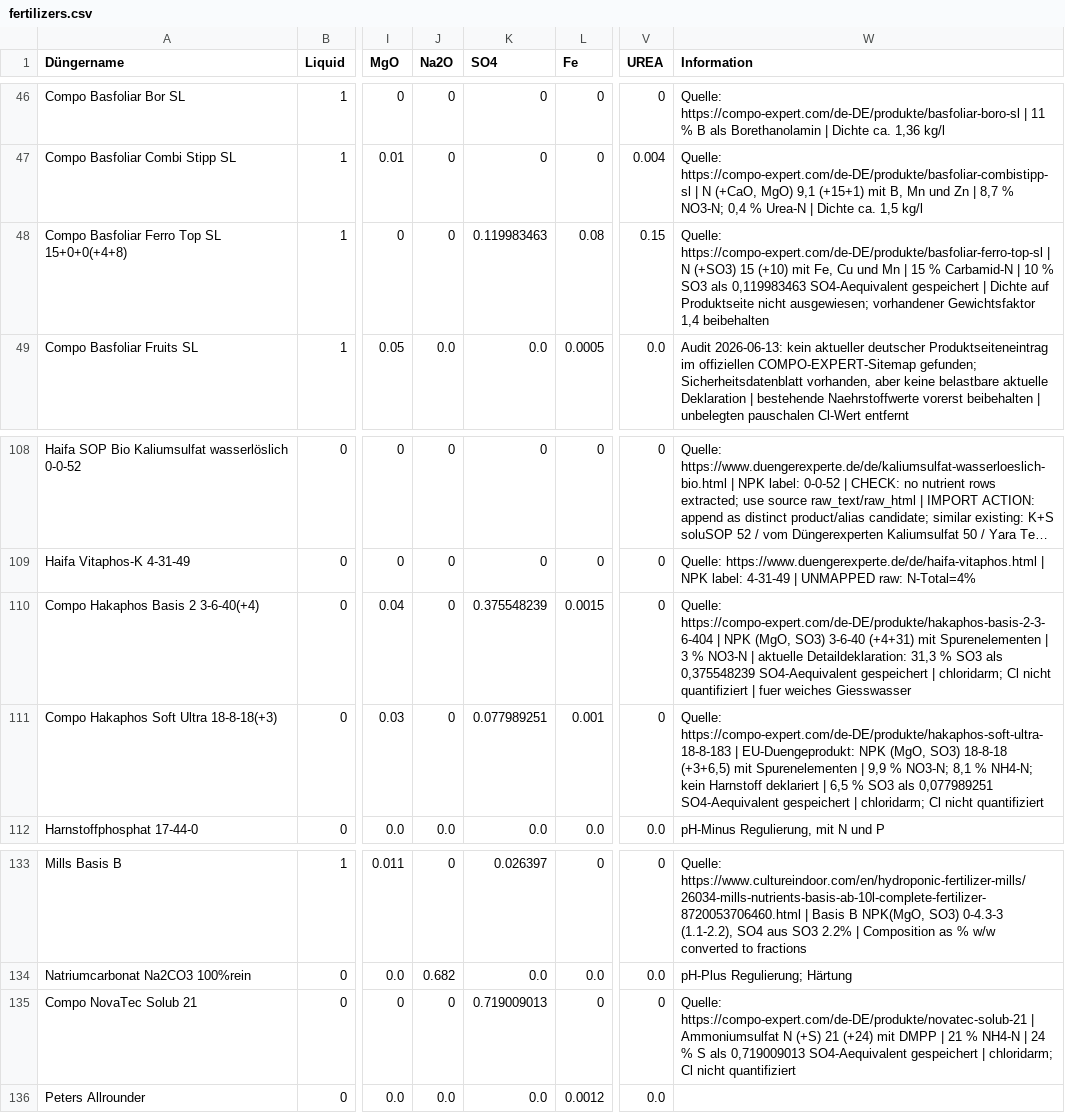
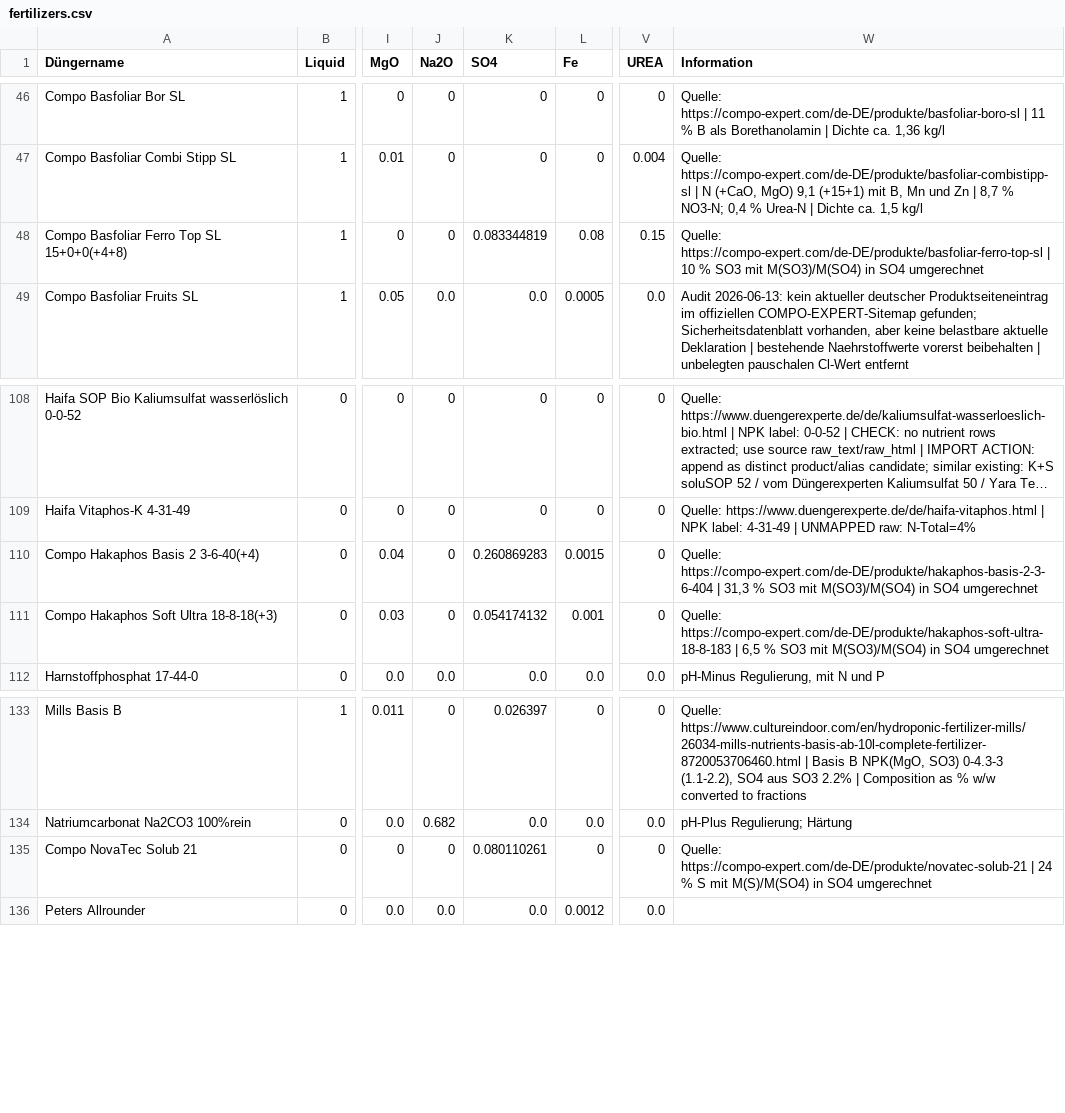
Before and after one commit to onethree7/Horticalc, a CSV file: data/fertilizers.csv, drawn as a sheet; only a part is shown, gaps mark what is left out; long unchanged cells end in …; the diff covers the shown part only; the diff names each change by its address in the sheet, - before the commit and + after, or states it on an @@ line.

```diff
--- a/data/fertilizers.csv
+++ b/data/fertilizers.csv
-K48 (SO4): 0.119983463
+K48 (SO4): 0.083344819
-W48 (Information): …https://compo-expert.com/de-DE/produkte/basfoliar-ferro-top-sl | N (+SO3) 15 (+10) mit Fe, Cu und Mn | 15 % Carbamid-N | 10 % SO3 als 0,119983463 SO4-Aequivalent gespeichert | Dichte auf Produktseite nicht ausgewiesen; vorhandener Gewichtsfaktor 1,4 beibehalten
+W48 (Information): …https://compo-expert.com/de-DE/produkte/basfoliar-ferro-top-sl | 10 % SO3 mit M(SO3)/M(SO4) in SO4 umgerechnet
-K110 (SO4): 0.375548239
+K110 (SO4): 0.260869283
-W110 (Information): …https://compo-expert.com/de-DE/produkte/hakaphos-basis-2-3-6-404 | NPK (MgO, SO3) 3-6-40 (+4+31) mit Spurenelementen | 3 % NO3-N | aktuelle Detaildeklaration: 31,3 % SO3 als 0,375548239 SO4-Aequivalent gespeichert | chloridarm; Cl nicht quantifiziert | fuer weiches Giesswasser
+W110 (Information): …https://compo-expert.com/de-DE/produkte/hakaphos-basis-2-3-6-404 | 31,3 % SO3 mit M(SO3)/M(SO4) in SO4 umgerechnet
-K111 (SO4): 0.077989251
+K111 (SO4): 0.054174132
-W111 (Information): …https://compo-expert.com/de-DE/produkte/hakaphos-soft-ultra-18-8-183 | EU-Duengeprodukt: NPK (MgO, SO3) 18-8-18 (+3+6,5) mit Spurenelementen | 9,9 % NO3-N; 8,1 % NH4-N; kein Harnstoff deklariert | 6,5 % SO3 als 0,077989251 SO4-Aequivalent gespeichert | chloridarm; Cl nicht quantifiziert
+W111 (Information): …https://compo-expert.com/de-DE/produkte/hakaphos-soft-ultra-18-8-183 | 6,5 % SO3 mit M(SO3)/M(SO4) in SO4 umgerechnet
-K135 (SO4): 0.719009013
+K135 (SO4): 0.080110261
-W135 (Information): …https://compo-expert.com/de-DE/produkte/novatec-solub-21 | Ammoniumsulfat N (+S) 21 (+24) mit DMPP | 21 % NH4-N | 24 % S als 0,719009013 SO4-Aequivalent gespeichert | chloridarm; Cl nicht quantifiziert
+W135 (Information): …https://compo-expert.com/de-DE/produkte/novatec-solub-21 | 24 % S mit M(S)/M(SO4) in SO4 umgerechnet
```
Also changed, not shown: 30 edited cells elsewhere in this file.
